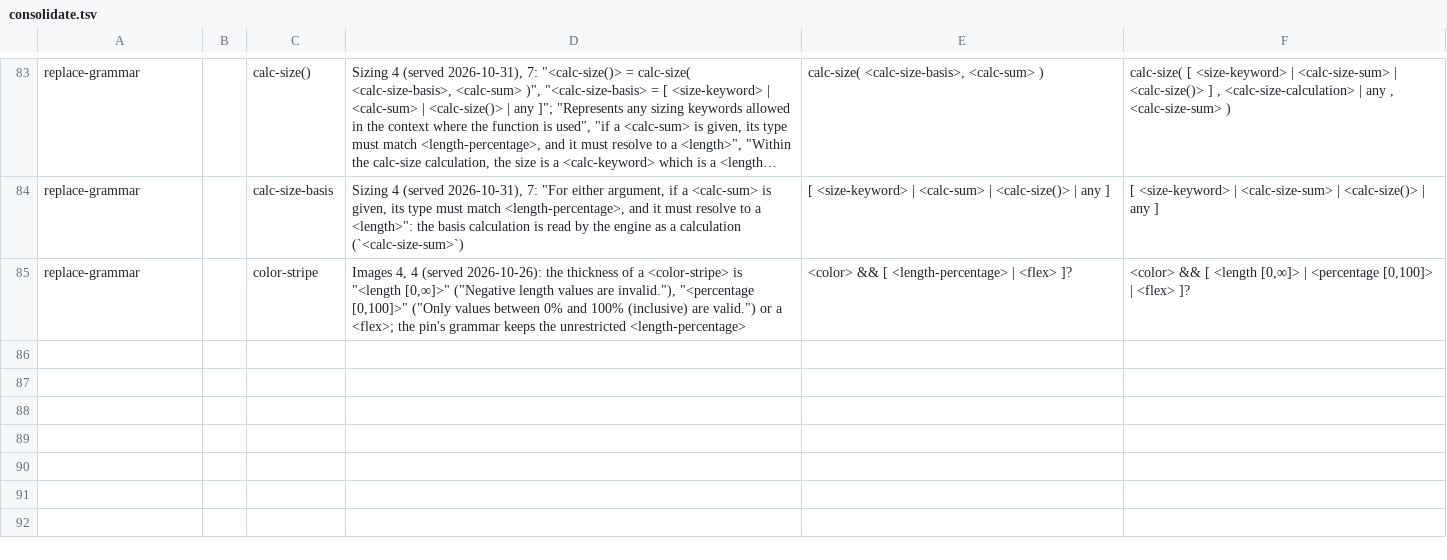
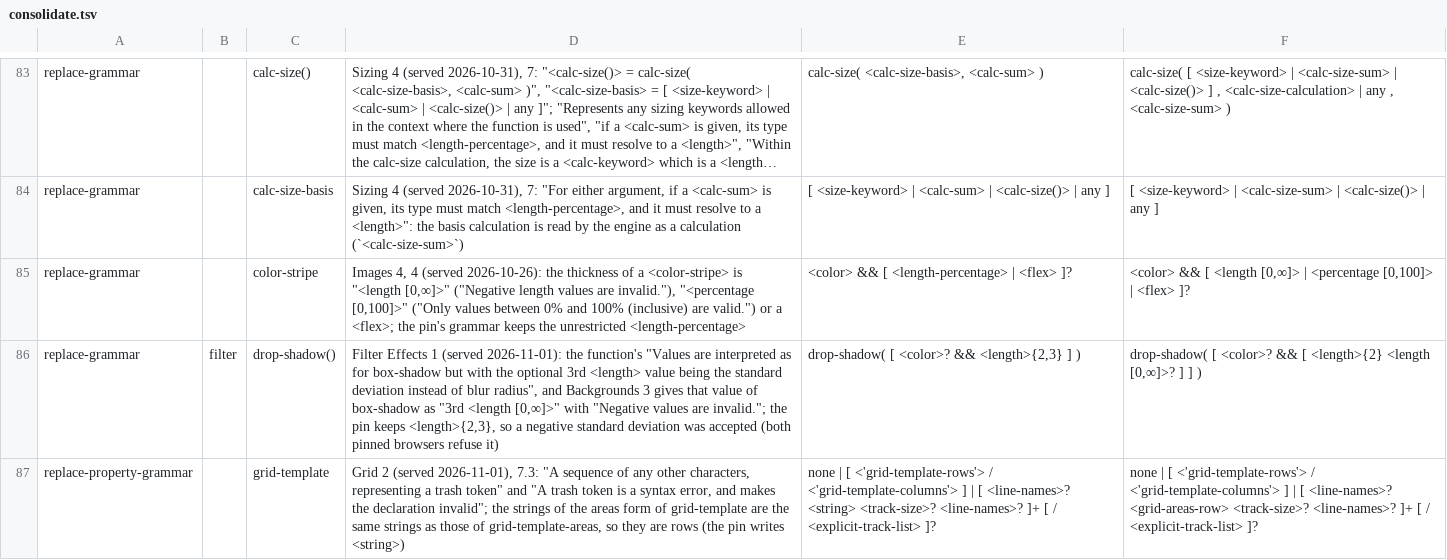
Before and after one commit to Ghoti-io/text, a TSV file: tools/css/consolidate.tsv, drawn as a sheet; only a part is shown, gaps mark what is left out; long unchanged cells end in …; the diff names each change by its address in the sheet, - before the commit and + after, or states it on an @@ line.

Commit message:
Fix the library defects the property hunt found: units, keywords, integers, radius zero, drop-shadow, offset, area strings
The hunt (tools/oracle/css_prop_diff.py, scope full) listed keys that were library defects and not browser differences; each is fixed with a test that quotes the served sentence (tests/test-css-hunt-defects.cpp).

A unit was written as the table spelled it (1Q, 1Hz, 1kHz); Values 4 says "Units are ASCII case-insensitive and serialize as lowercase, for example 1Q serializes as 1q", and both browsers write 1q. A keyword the grammar names was written in the grammar's spelling (linearRGB, crispEdges, visiblePainted, and the keyword of calc-size() as the author typed it); both browsers write lower case and the drafts are silent, so the writer lowercases a keyword that the grammar names and keeps the spelling of an author's <ident> (new flag GTEXT_CSS_VFLAG_IDENT). The computed dump text changes with it (the initial value of color-interpolation is `srgb`), so GTEXT_CSS_COMPUTED_DUMP_VERSION is 4 and the five SVG goldens are regenerated; their text lines are the same, the hashes are new.

An <integer> past 32 bits was held as written (z-index: 4294967296); Values 4 leaves the range UA-defined and both browsers clamp to 2147483647, so the matcher clamps. border-radius: 0 was written `0` by the shorthand writer and `0px` by its longhands; it is `0px`. drop-shadow() accepted a negative standard deviation although Filter Effects 1 reads its third length "as for box-shadow", whose blur is <length [0,infinity]> ("Negative values are invalid"), and both browsers refuse it (a consolidate row, tables regenerated). offset with every component initial was written `none`; both browsers write the first component, `normal`. A grid-template-areas string with a trash token (`"a: 10px"`) was a row; Grid 2 7.3 makes a trash token a syntax error, in the property and in the areas form of grid-template.

Existing expectations of Q, Hz, kHz and A4 in the tests, the corpus and the manual are the lower-case spelling now.

```diff
--- a/tools/css/consolidate.tsv
+++ b/tools/css/consolidate.tsv
+row 86: replace-grammar | filter | drop-shadow() | Filter Effects 1 (served 2026-11-01): the function's "Values are interpreted as for box-shadow but with the optional 3rd <length> value being the standard deviation instead of blur radius", and Backgrounds 3 gives that value of box-shadow as "3rd <length [0,∞]>" with "Negative values are invalid."; the pin keeps <length>{2,3}, so a negative standard deviation was accepted (both pinned browsers refuse it) | drop-shadow( [ <color>? && <length>{2,3} ] ) | drop-shadow( [ <color>? && [ <length>{2} <length [0,∞]>? ] ] )
+row 87: replace-property-grammar |  | grid-template | Grid 2 (served 2026-11-01), 7.3: "A sequence of any other characters, representing a trash token" and "A trash token is a syntax error, and makes the declaration invalid"; the strings of the areas form of grid-template are the same strings as those of grid-template-areas, so they are rows (the pin writes <string>) | none | [ <'grid-template-rows'> / <'grid-template-columns'> ] | [ <line-names>? <string> <track-size>? <line-names>? ]+ [ / <explicit-track-list> ]? | none | [ <'grid-template-rows'> / <'grid-template-columns'> ] | [ <line-names>? <grid-areas-row> <track-size>? <line-names>? ]+ [ / <explicit-track-list> ]?
```
Also changed, not shown: 35 other files.
